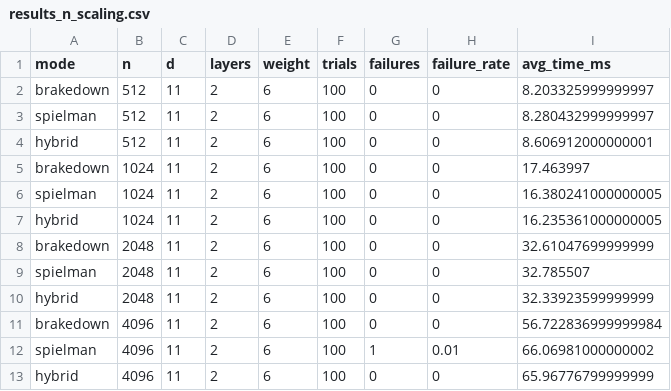
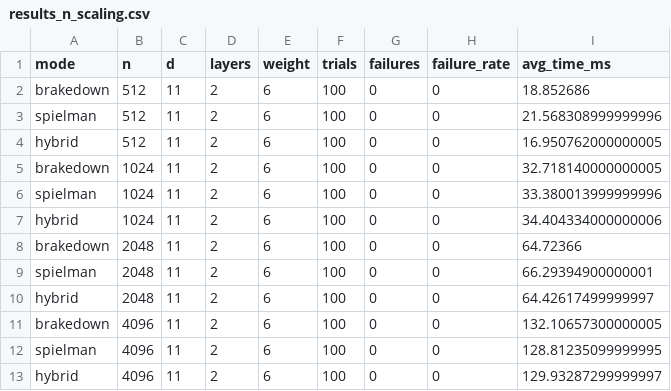
Before and after one commit to JJsnek/expander-codeR, a CSV file: results_n_scaling.csv, drawn as a sheet.

```diff
--- a/results_n_scaling.csv
+++ b/results_n_scaling.csv
@@ -1,13 +1,13 @@
 mode,n,d,layers,weight,trials,failures,failure_rate,avg_time_ms
-brakedown,512,11,2,6,100,0,0,8.203325999999997
-spielman,512,11,2,6,100,0,0,8.280432999999997
-hybrid,512,11,2,6,100,0,0,8.606912000000001
-brakedown,1024,11,2,6,100,0,0,17.463997
-spielman,1024,11,2,6,100,0,0,16.380241000000005
-hybrid,1024,11,2,6,100,0,0,16.235361000000005
-brakedown,2048,11,2,6,100,0,0,32.61047699999999
-spielman,2048,11,2,6,100,0,0,32.785507
-hybrid,2048,11,2,6,100,0,0,32.33923599999999
-brakedown,4096,11,2,6,100,0,0,56.722836999999984
-spielman,4096,11,2,6,100,1,0.01,66.06981000000002
-hybrid,4096,11,2,6,100,0,0,65.96776799999999
+brakedown,512,11,2,6,100,0,0,18.852686
+spielman,512,11,2,6,100,0,0,21.568308999999996
+hybrid,512,11,2,6,100,0,0,16.950762000000005
+brakedown,1024,11,2,6,100,0,0,32.718140000000005
+spielman,1024,11,2,6,100,0,0,33.380013999999996
+hybrid,1024,11,2,6,100,0,0,34.404334000000006
+brakedown,2048,11,2,6,100,0,0,64.72366
+spielman,2048,11,2,6,100,0,0,66.29394900000001
+hybrid,2048,11,2,6,100,0,0,64.42617499999997
+brakedown,4096,11,2,6,100,0,0,132.10657300000005
+spielman,4096,11,2,6,100,0,0,128.81235099999995
+hybrid,4096,11,2,6,100,0,0,129.93287299999997
```
Also changed, not shown: results.csv, 6 other files.
